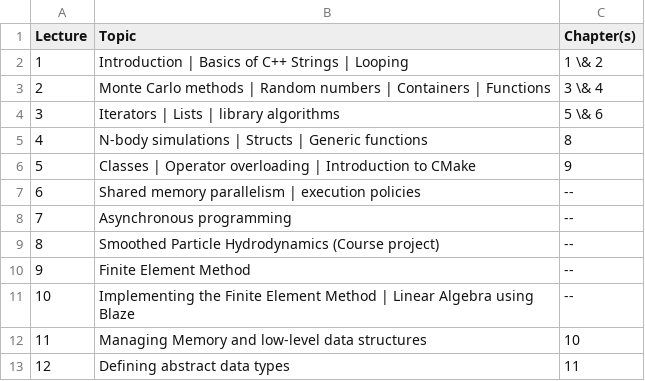
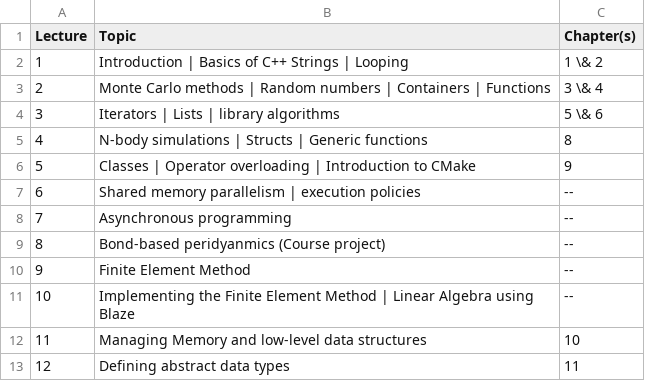
Before and after one commit to diehlpkteaching/ParallelComputationMath, a CSV file: timetable/content.csv, drawn as a sheet; only a part is shown.

Commit message:
Update course project

```diff
--- a/timetable/content.csv
+++ b/timetable/content.csv
@@ -8,3 +8,3 @@ Lecture,Topic, Chapter(s)
 7,Asynchronous programming, --
-8,Smoothed Particle Hydrodynamics (Course project), --
+8,Bond-based peridyanmics (Course project), --
 9,Finite Element Method, --
```
Also changed, not shown: 1 other file.
